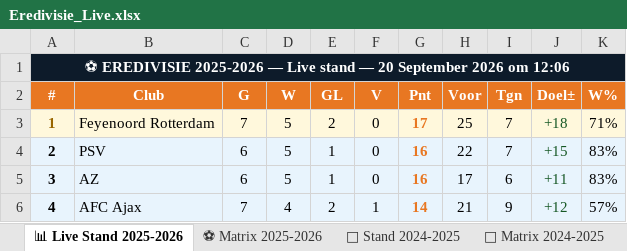
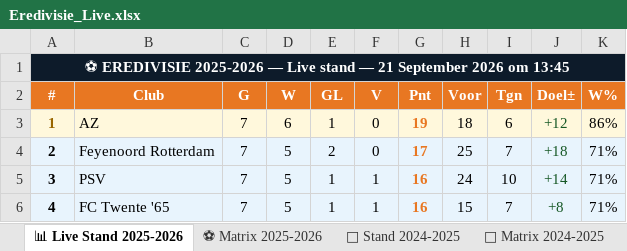
Before and after one commit to Graceland1502/Eredivisie, an Excel workbook: Eredivisie_Live.xlsx, sheet 📊 Live Stand 2025-2026, drawn as a sheet; only a part is shown; values as stored, in another font and other column widths than the file's, no borders; the diff covers the shown part only; the diff names each change by its address in the sheet, - before the commit and + after, or states it on an @@ line.

Commit message:
Eredivisie bijgewerkt 21-09-2026 13:45

```diff
--- a/Eredivisie_Live.xlsx (sheet 📊 Live Stand 2025-2026)
+++ b/Eredivisie_Live.xlsx (sheet 📊 Live Stand 2025-2026)
-A1 (#): …stand — 20 September 2026 om 12:06
+A1 (#): …stand — 21 September 2026 om 13:45
-B3 (Club): Feyenoord Rotterdam
+B3 (Club): AZ
-D3 (W): 5
+D3 (W): 6
-E3 (GL): 2
+E3 (GL): 1
-G3 (Pnt): 17
+G3 (Pnt): 19
-H3 (Voor): 25
+H3 (Voor): 18
-I3 (Tgn): 7
+I3 (Tgn): 6
-J3 (Doel±): +18
+J3 (Doel±): +12
-K3 (W%): 71%
+K3 (W%): 86%
-B4 (Club): PSV
+B4 (Club): Feyenoord Rotterdam
-C4:C5 (G): 6
+C4:C5 (G): 7
-E4 (GL): 1
+E4 (GL): 2
-G4 (Pnt): 16
+G4 (Pnt): 17
-H4 (Voor): 22
+H4 (Voor): 25
-J4 (Doel±): +15
+J4 (Doel±): +18
-K4:K5 (W%): 83%
+K4:K5 (W%): 71%
-B5 (Club): AZ
+B5 (Club): PSV
-F5 (V): 0
+F5 (V): 1
-H5 (Voor): 17
+H5 (Voor): 24
-I5 (Tgn): 6
+I5 (Tgn): 10
-J5 (Doel±): +11
+J5 (Doel±): +14
-B6 (Club): AFC Ajax
+B6 (Club): FC Twente '65
-D6 (W): 4
+D6 (W): 5
-E6 (GL): 2
+E6 (GL): 1
-G6 (Pnt): 14
+G6 (Pnt): 16
-H6 (Voor): 21
+H6 (Voor): 15
-I6 (Tgn): 9
+I6 (Tgn): 7
-J6 (Doel±): +12
+J6 (Doel±): +8
-K6 (W%): 57%
+K6 (W%): 71%
```
Also changed, not shown: 30 edited cells elsewhere in this sheet, sheet ⚽ Matrix 2025-2026, sheet 📈 Statistieken.
